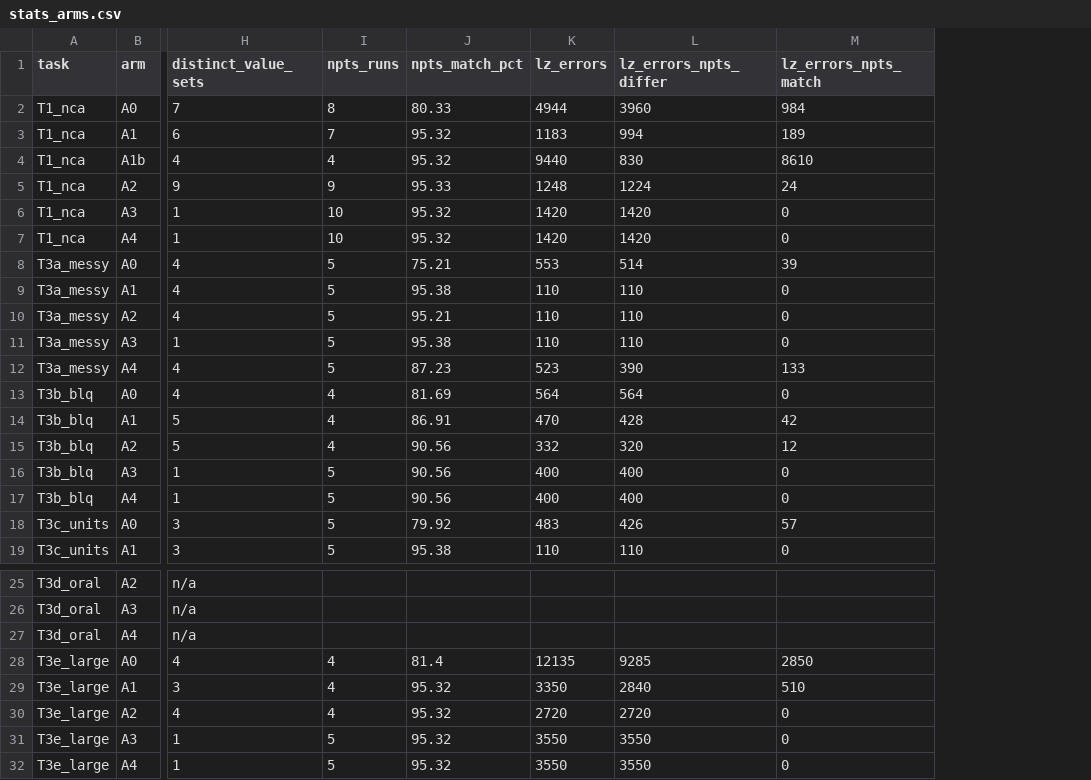
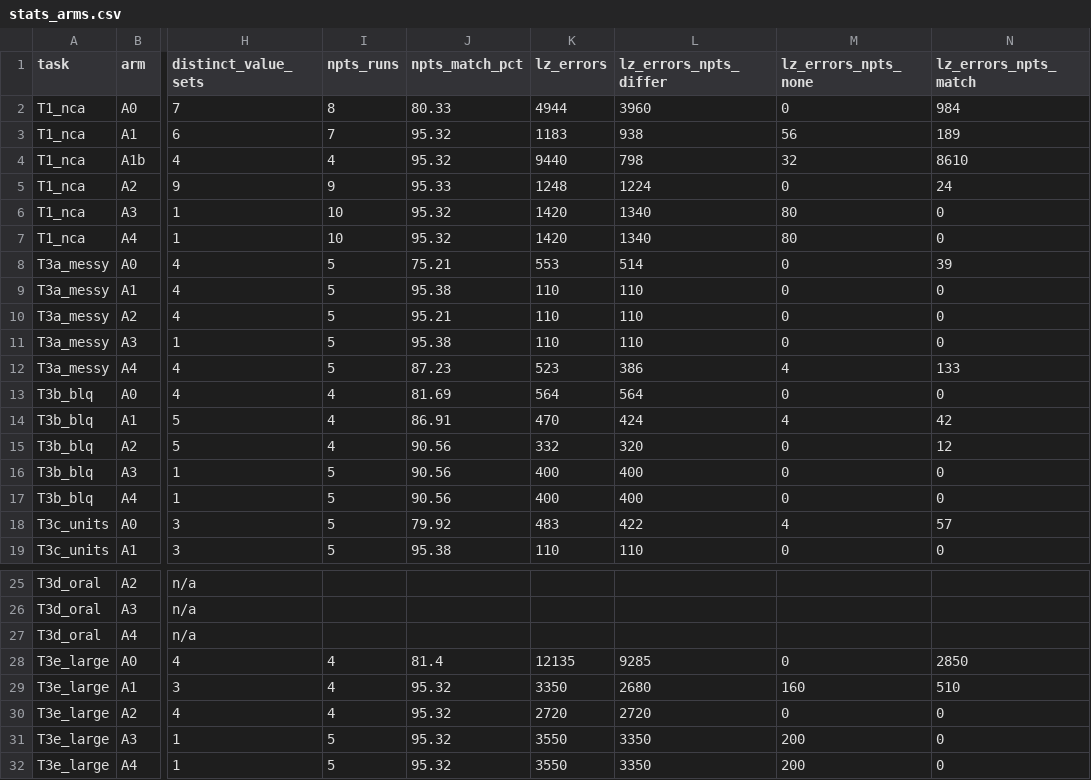
Before and after one commit to heyiamnotacoder/pmxagent-skills-benchmark, a CSV file: results/stats_arms.csv, drawn as a sheet; only a part is shown, gaps mark what is left out; the diff names each change by its address in the sheet, - before the commit and + after, or states it on an @@ line.

```diff
--- a/results/stats_arms.csv
+++ b/results/stats_arms.csv
+column M (lz_errors_npts_none), rows 2-19: 0 | 56 | 32 | 0 | 80 | 80 | 0 | 0 | 0 | 0 | 4 | 0 | 4 | 0 | 0 | 0 | 4 | 0; rows 28-32: 0 | 160 | 0 | 200 | 200
-L3 (lz_errors_npts_differ): 994
+L3 (lz_errors_npts_differ): 938
-L4 (lz_errors_npts_differ): 830
+L4 (lz_errors_npts_differ): 798
-L6:L7 (lz_errors_npts_differ): 1420
+L6:L7 (lz_errors_npts_differ): 1340
-L12 (lz_errors_npts_differ): 390
+L12 (lz_errors_npts_differ): 386
-L14 (lz_errors_npts_differ): 428
+L14 (lz_errors_npts_differ): 424
-L18 (lz_errors_npts_differ): 426
+L18 (lz_errors_npts_differ): 422
-L29 (lz_errors_npts_differ): 2840
+L29 (lz_errors_npts_differ): 2680
-L31:L32 (lz_errors_npts_differ): 3550
+L31:L32 (lz_errors_npts_differ): 3350
```
Also changed, not shown: 9 other files.
